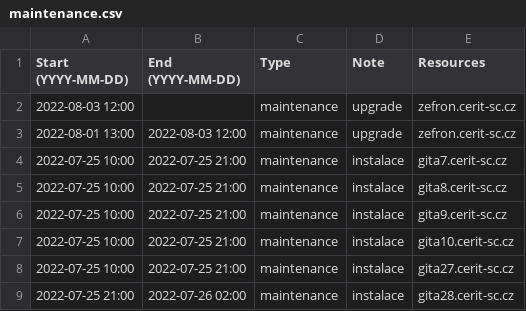
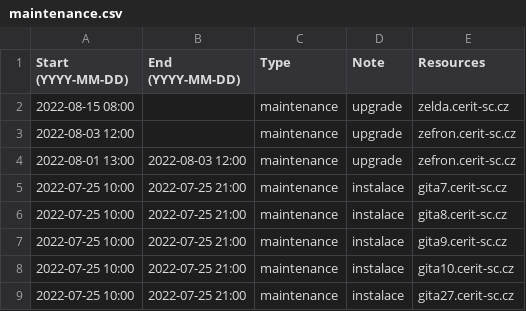
Before and after one commit to CERIT-SC/cerit-maintenance, a CSV file: maintenance.csv, drawn as a sheet; only a part is shown; the shorter side is filled out with more unchanged rows; the diff names each change by its address in the sheet, - before the commit and + after, or states it on an @@ line.

Commit message:
maintenance zelda

```diff
--- a/maintenance.csv
+++ b/maintenance.csv
+row 2: 2022-08-15 08:00 |  | maintenance | upgrade | zelda.cerit-sc.cz
```
